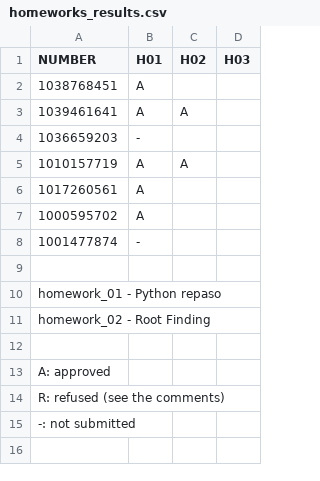
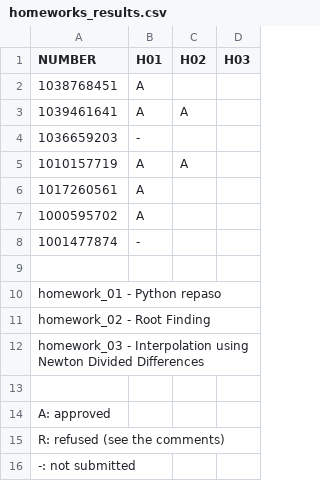
Before and after one commit to mhemmg/ComputationalNumericalMethods, a CSV file: extras/homeworks_results/homeworks_results.csv, drawn as a sheet.

Commit message:
commit

```diff
--- a/extras/homeworks_results/homeworks_results.csv
+++ b/extras/homeworks_results/homeworks_results.csv
@@ -11,2 +11,3 @@ homework_01 - Python repaso
 homework_02 - Root Finding
+homework_03 - Interpolation using Newton Divided Differences
 
```
